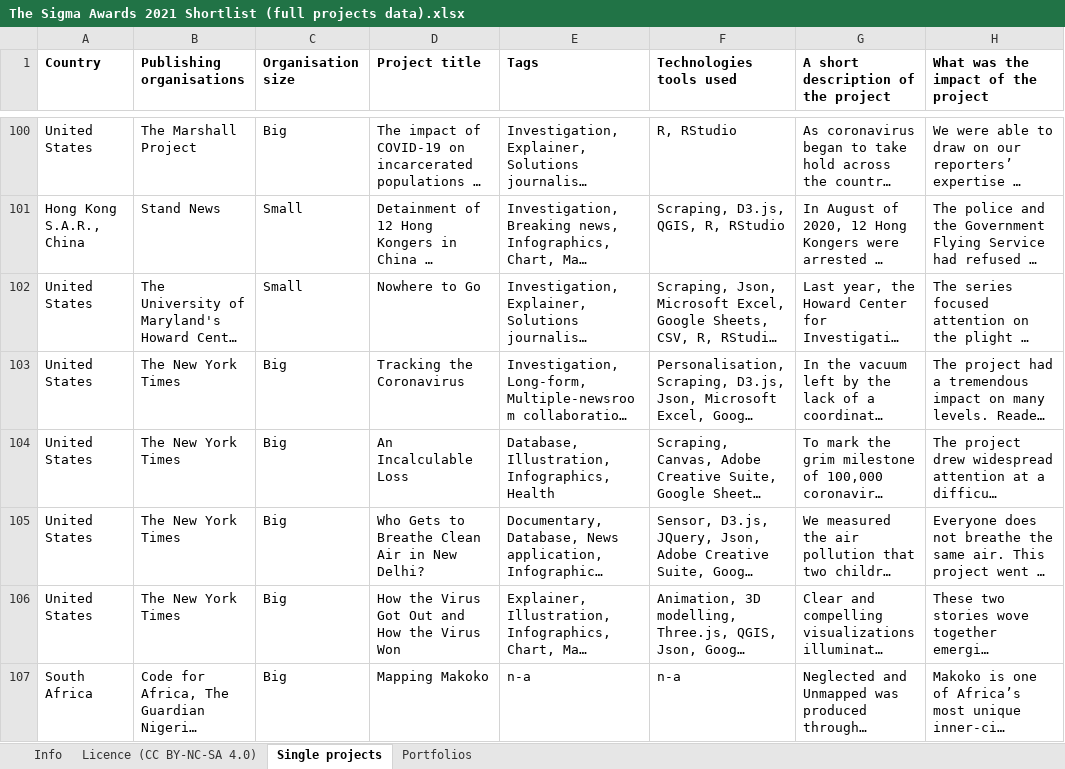
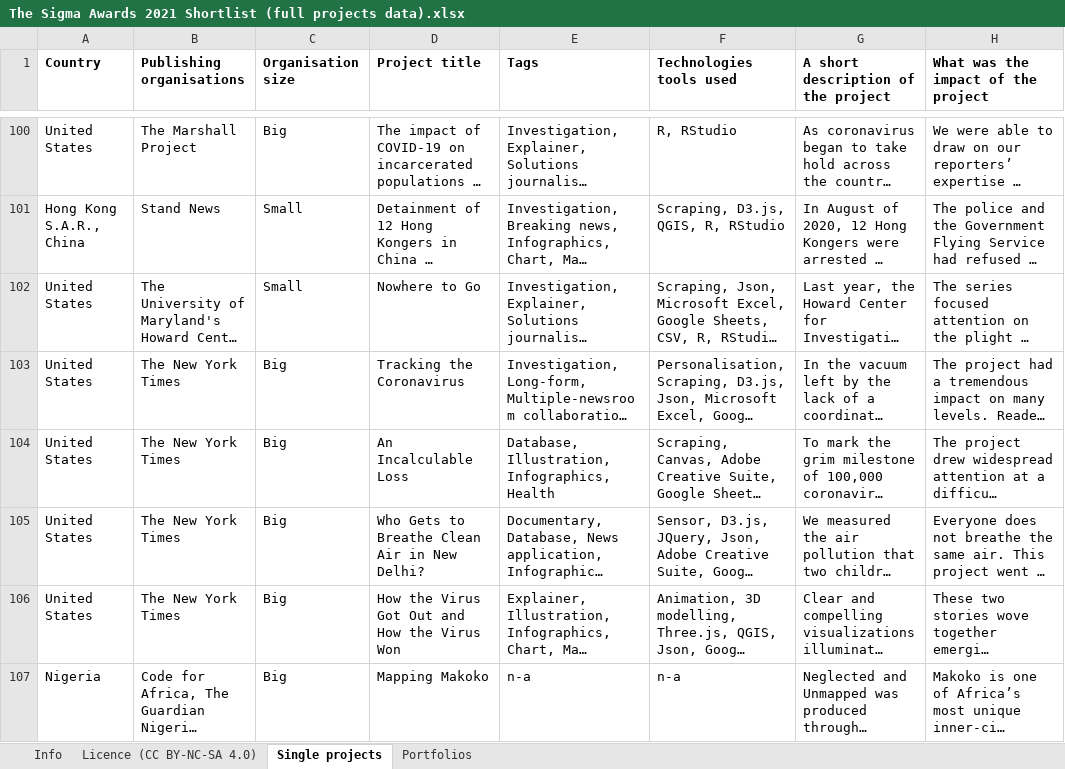
Before and after one commit to Sigma-Awards/shortlist-2021, an Excel workbook: The Sigma Awards 2021 Shortlist (full projects data).xlsx, sheet Single projects, drawn as a sheet; only a part is shown, gaps mark what is left out; long unchanged cells end in …; values as stored, in another font and other column widths than the file's, no borders; charts and pictures not drawn; the diff names each change by its address in the sheet, - before the commit and + after, or states it on an @@ line.

Commit message:
shortlist 2021 updated

```diff
--- a/The Sigma Awards 2021 Shortlist (full projects data).xlsx (sheet Single projects)
+++ b/The Sigma Awards 2021 Shortlist (full projects data).xlsx (sheet Single projects)
-A107 (Country): South Africa
+A107 (Country): Nigeria
```
Also changed, not shown: charts or pictures.
